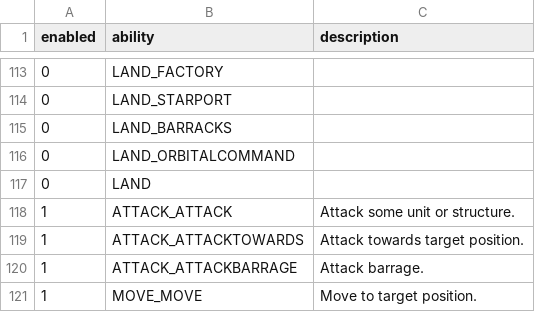
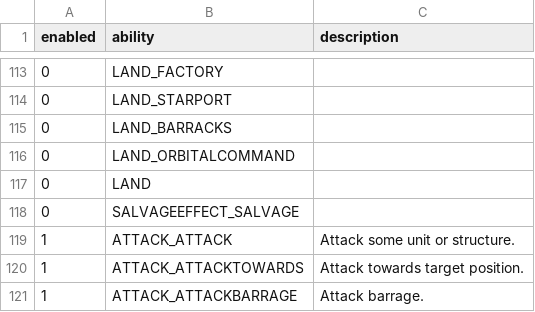
Before and after one commit to yorhaha/SunTzu, a CSV file: knowledge/TerranAbility.csv, drawn as a sheet; only a part is shown, gaps mark what is left out; the shorter side is filled out with more unchanged rows.

```diff
--- a/knowledge/TerranAbility.csv
+++ b/knowledge/TerranAbility.csv
@@ -117,2 +117,3 @@ enabled,ability,description
 0,LAND,
+0,SALVAGEEFFECT_SALVAGE,
 1,ATTACK_ATTACK,Attack some unit or structure.
```
Also changed, not shown: 7 other files.
